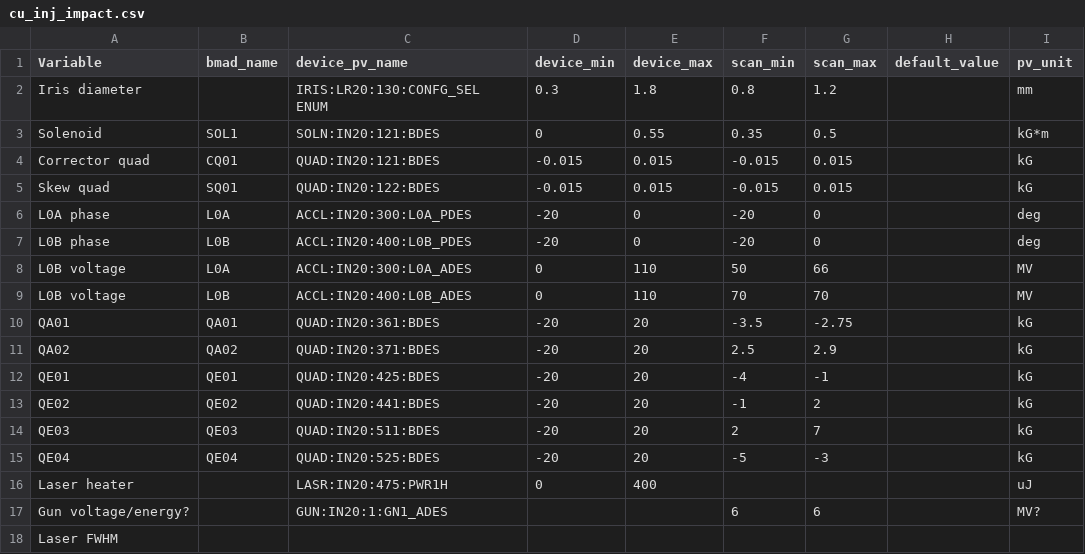
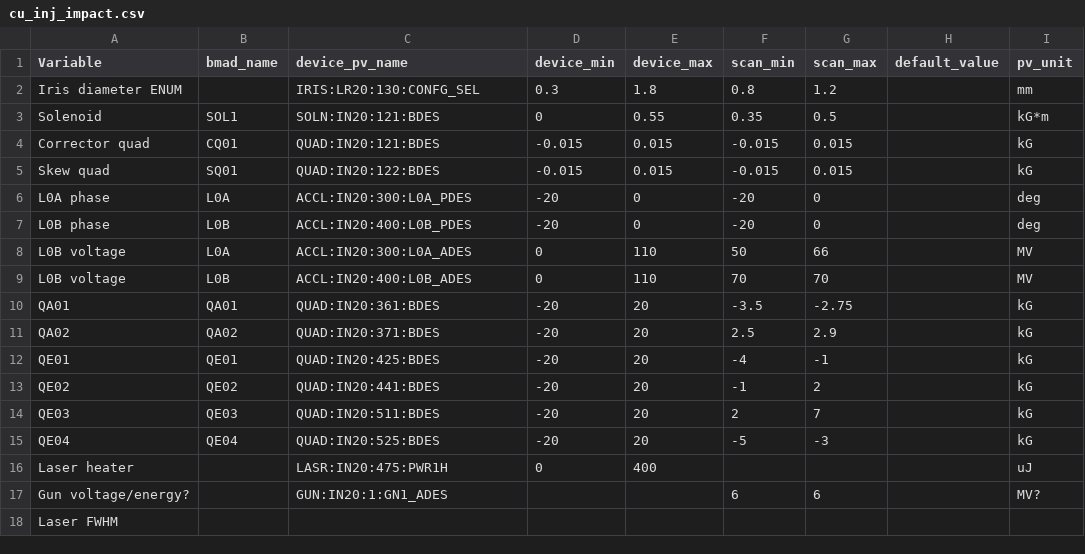
Before and after one commit to slaclab/lcls-cu-inj-surrogate, a CSV file: pv_mapping/cu_inj_impact.csv, drawn as a sheet; only a part is shown; the diff names each change by its address in the sheet, - before the commit and + after, or states it on an @@ line.

Commit message:
updat table

```diff
--- a/pv_mapping/cu_inj_impact.csv
+++ b/pv_mapping/cu_inj_impact.csv
-A2 (Variable): Iris diameter
+A2 (Variable): Iris diameter ENUM
-C2 (device_pv_name): IRIS:LR20:130:CONFG_SEL ENUM
+C2 (device_pv_name): IRIS:LR20:130:CONFG_SEL
```
